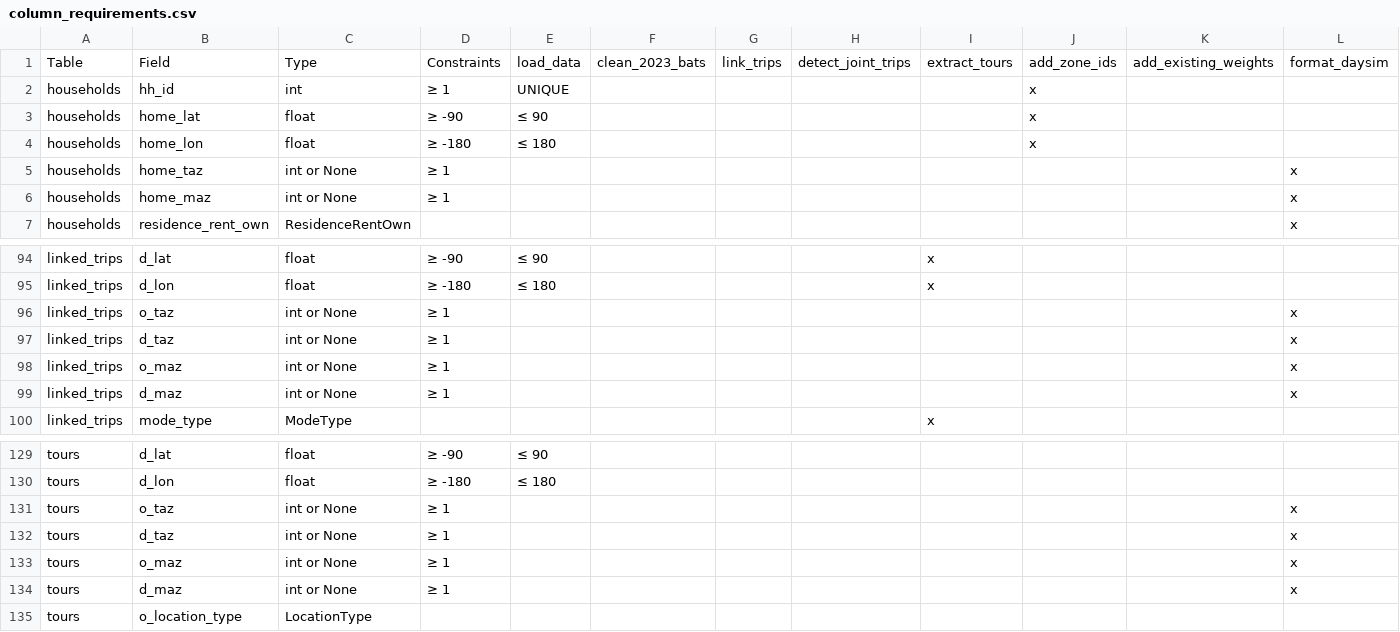
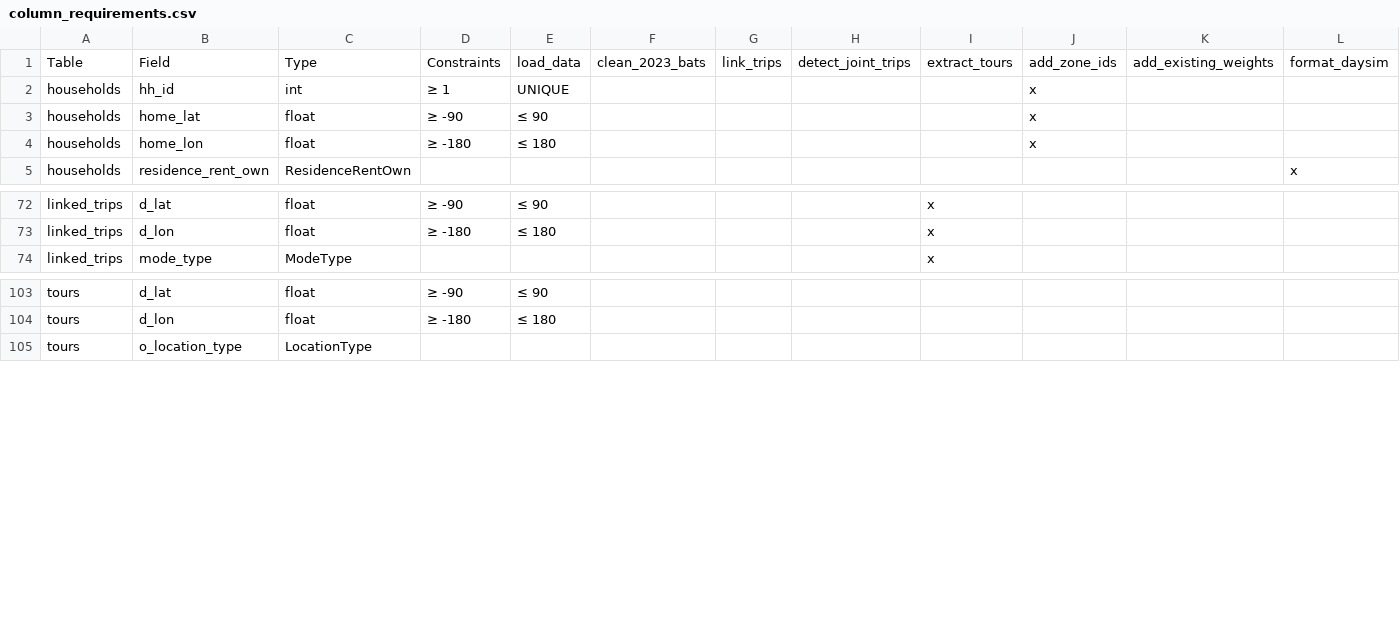
Before and after one commit to ZephyrTransport/travel-diary-survey-tools, a CSV file: docs/column_requirements.csv, drawn as a sheet; only a part is shown, gaps mark what is left out; rows hold the shown columns only; the diff covers the shown part only; the diff names each change by its address in the sheet, - before the commit and + after, or states it on an @@ line.

```diff
--- a/docs/column_requirements.csv
+++ b/docs/column_requirements.csv
-row 5: households | home_taz | int or None | ≥ 1 |  |  |  |  |  |  |  | x
-row 6: households | home_maz | int or None | ≥ 1 |  |  |  |  |  |  |  | x
-row 96: linked_trips | o_taz | int or None | ≥ 1 |  |  |  |  |  |  |  | x
-row 97: linked_trips | d_taz | int or None | ≥ 1 |  |  |  |  |  |  |  | x
-row 98: linked_trips | o_maz | int or None | ≥ 1 |  |  |  |  |  |  |  | x
-row 99: linked_trips | d_maz | int or None | ≥ 1 |  |  |  |  |  |  |  | x
-row 131: tours | o_taz | int or None | ≥ 1 |  |  |  |  |  |  |  | x
-row 132: tours | d_taz | int or None | ≥ 1 |  |  |  |  |  |  |  | x
-row 133: tours | o_maz | int or None | ≥ 1 |  |  |  |  |  |  |  | x
-row 134: tours | d_maz | int or None | ≥ 1 |  |  |  |  |  |  |  | x
```
Also changed, not shown: 20 removed rows elsewhere in this file, 19 other files.
